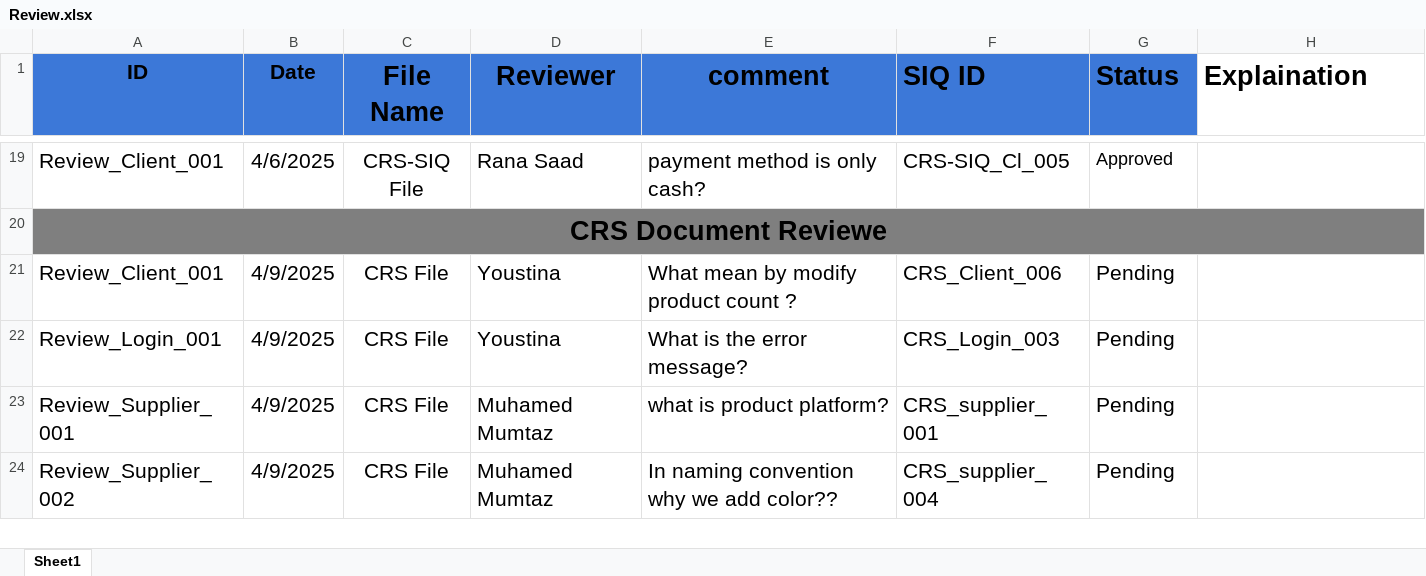
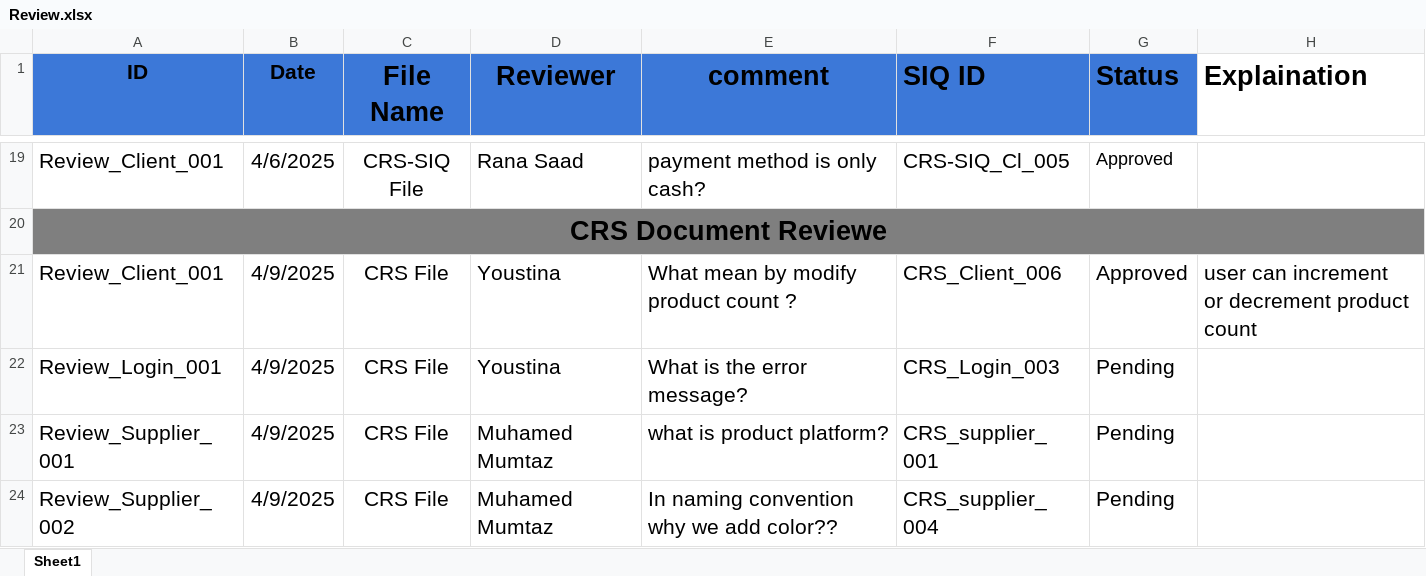
Before and after one commit to abdallahEl-Karamany/Online-Mobile-Store-WebSite, an Excel workbook: Requirments/Review.xlsx, sheet Sheet1, drawn as a sheet; only a part is shown, gaps mark what is left out; values as stored, in another font and other column widths than the file's, no borders; ↵ is a line break in a cell; the diff names each change by its address in the sheet, - before the commit and + after, or states it on an @@ line.

```diff
--- a/Requirments/Review.xlsx (sheet Sheet1)
+++ b/Requirments/Review.xlsx (sheet Sheet1)
-G21 (Status): Pending
+G21 (Status): Approved
-H21 (Explaination): (empty)
+H21 (Explaination): user can increment ↵ or decrement product count
```
Also changed, not shown: Requirments/CRS.xlsx.
